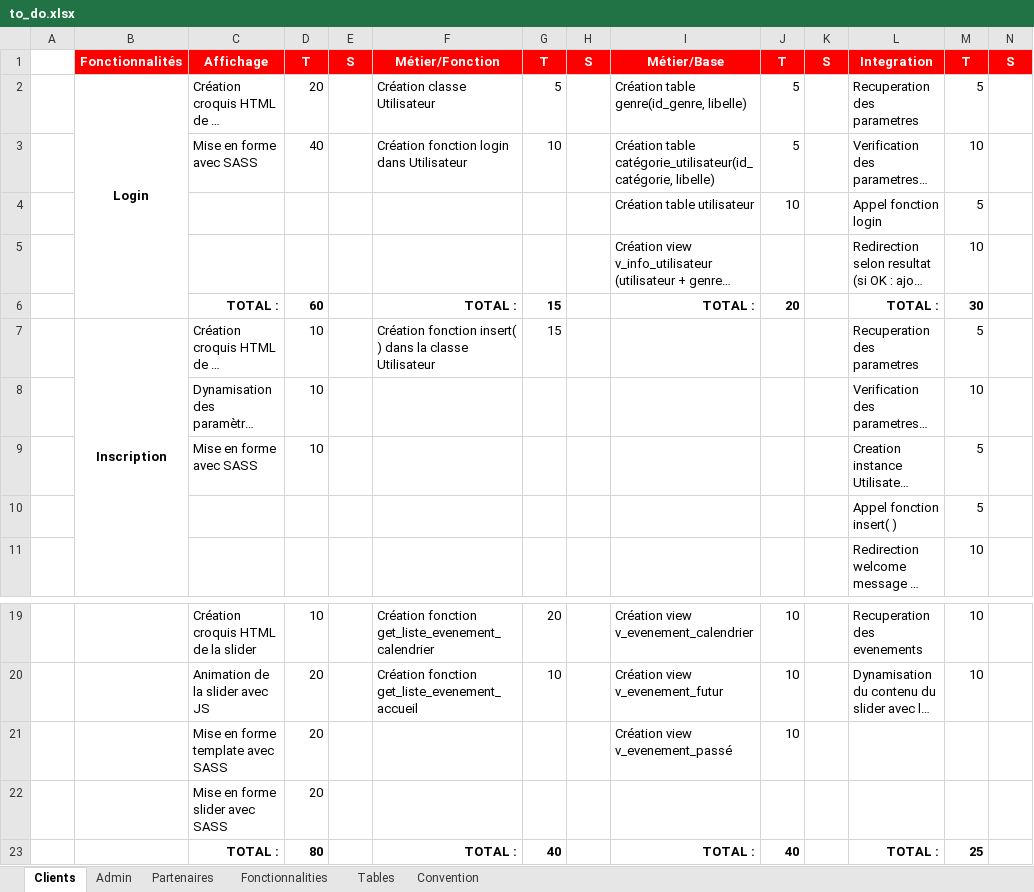
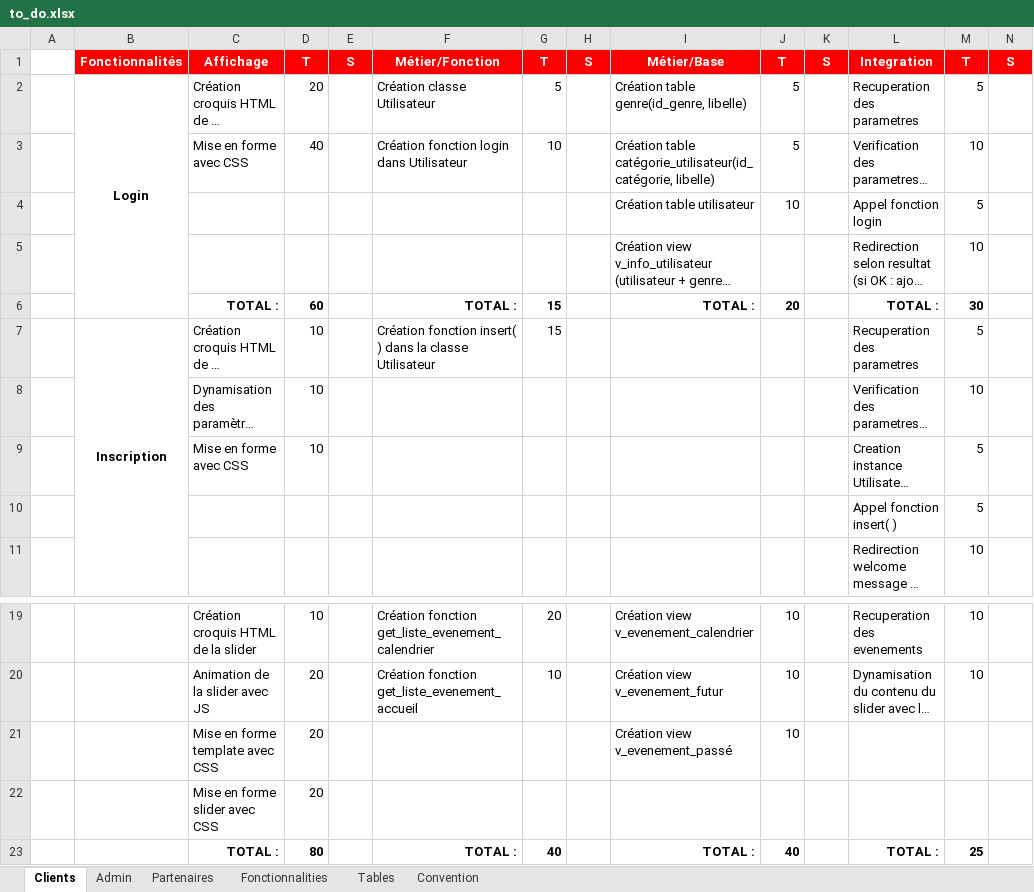
Before and after one commit to Silakiniaina/Abeona, an Excel workbook: docs/to_do.xlsx, sheet Clients, drawn as a sheet; only a part is shown, gaps mark what is left out; long unchanged cells end in …; values as stored, in another font and other column widths than the file's, no borders; the diff names each change by its address in the sheet, - before the commit and + after, or states it on an @@ line.

```diff
--- a/docs/to_do.xlsx (sheet Clients)
+++ b/docs/to_do.xlsx (sheet Clients)
-C3: Mise en forme avec SASS
+C3: Mise en forme avec CSS
-C9: Mise en forme avec SASS
+C9: Mise en forme avec CSS
-C21: Mise en forme template avec SASS
+C21: Mise en forme template avec CSS
-C22: Mise en forme slider avec SASS
+C22: Mise en forme slider avec CSS
```
Also changed, not shown: sheet Partenaires, sheet Admin, sheet Fonctionnalities, 19 other files.
